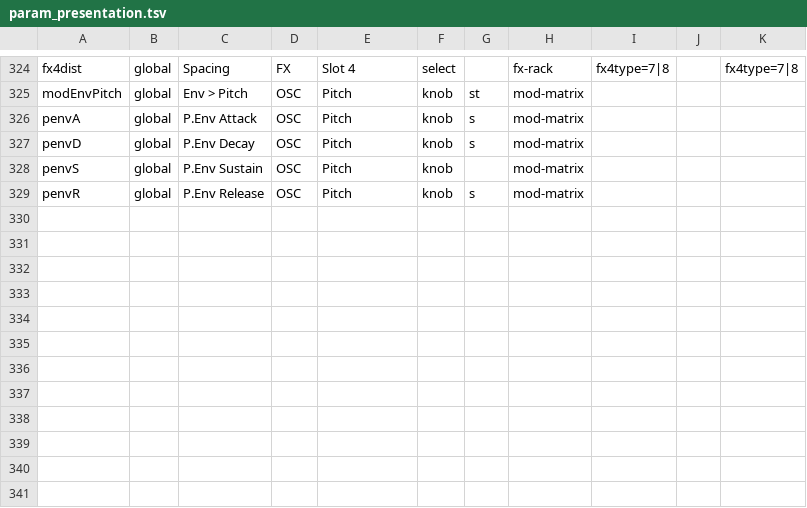
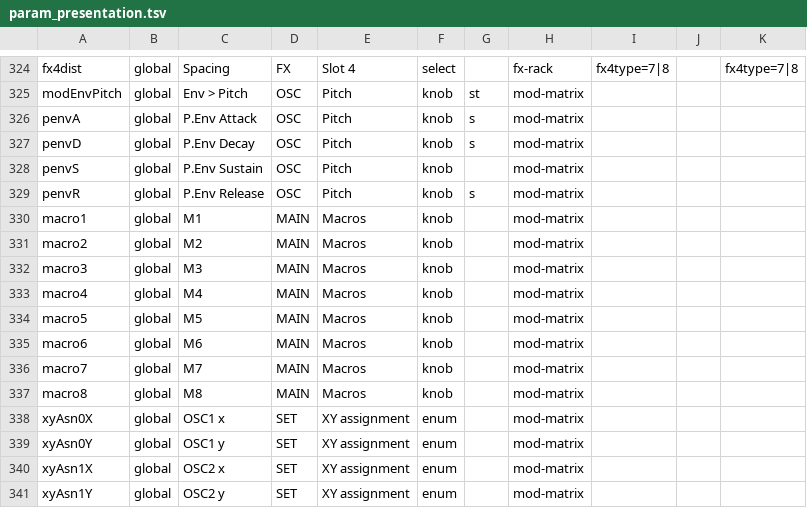
Before and after one commit to Lifted-Truck/HYPERSAW, a TSV file: src/param_presentation.tsv, drawn as a sheet; only a part is shown, gaps mark what is left out; the diff names each change by its address in the sheet, - before the commit and + after, or states it on an @@ line.

```diff
--- a/src/param_presentation.tsv
+++ b/src/param_presentation.tsv
+row 330: macro1 | global | M1 | MAIN | Macros | knob |  | mod-matrix
+row 331: macro2 | global | M2 | MAIN | Macros | knob |  | mod-matrix
+row 332: macro3 | global | M3 | MAIN | Macros | knob |  | mod-matrix
+row 333: macro4 | global | M4 | MAIN | Macros | knob |  | mod-matrix
+row 334: macro5 | global | M5 | MAIN | Macros | knob |  | mod-matrix
+row 335: macro6 | global | M6 | MAIN | Macros | knob |  | mod-matrix
+row 336: macro7 | global | M7 | MAIN | Macros | knob |  | mod-matrix
+row 337: macro8 | global | M8 | MAIN | Macros | knob |  | mod-matrix
+row 338: xyAsn0X | global | OSC1 x | SET | XY assignment | enum |  | mod-matrix
+row 339: xyAsn0Y | global | OSC1 y | SET | XY assignment | enum |  | mod-matrix
+row 340: xyAsn1X | global | OSC2 x | SET | XY assignment | enum |  | mod-matrix
+row 341: xyAsn1Y | global | OSC2 y | SET | XY assignment | enum |  | mod-matrix
```
Also changed, not shown: 8 other files.
